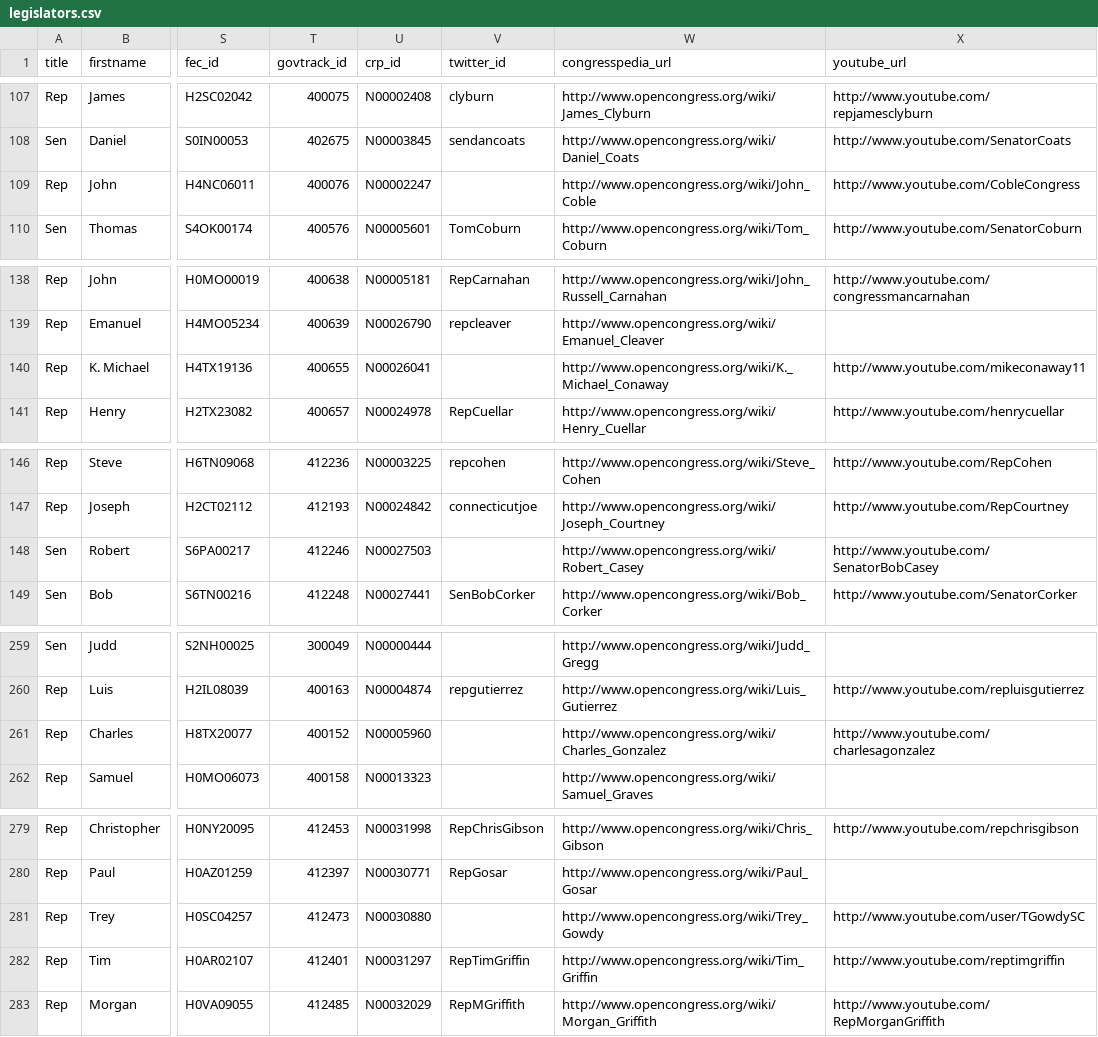
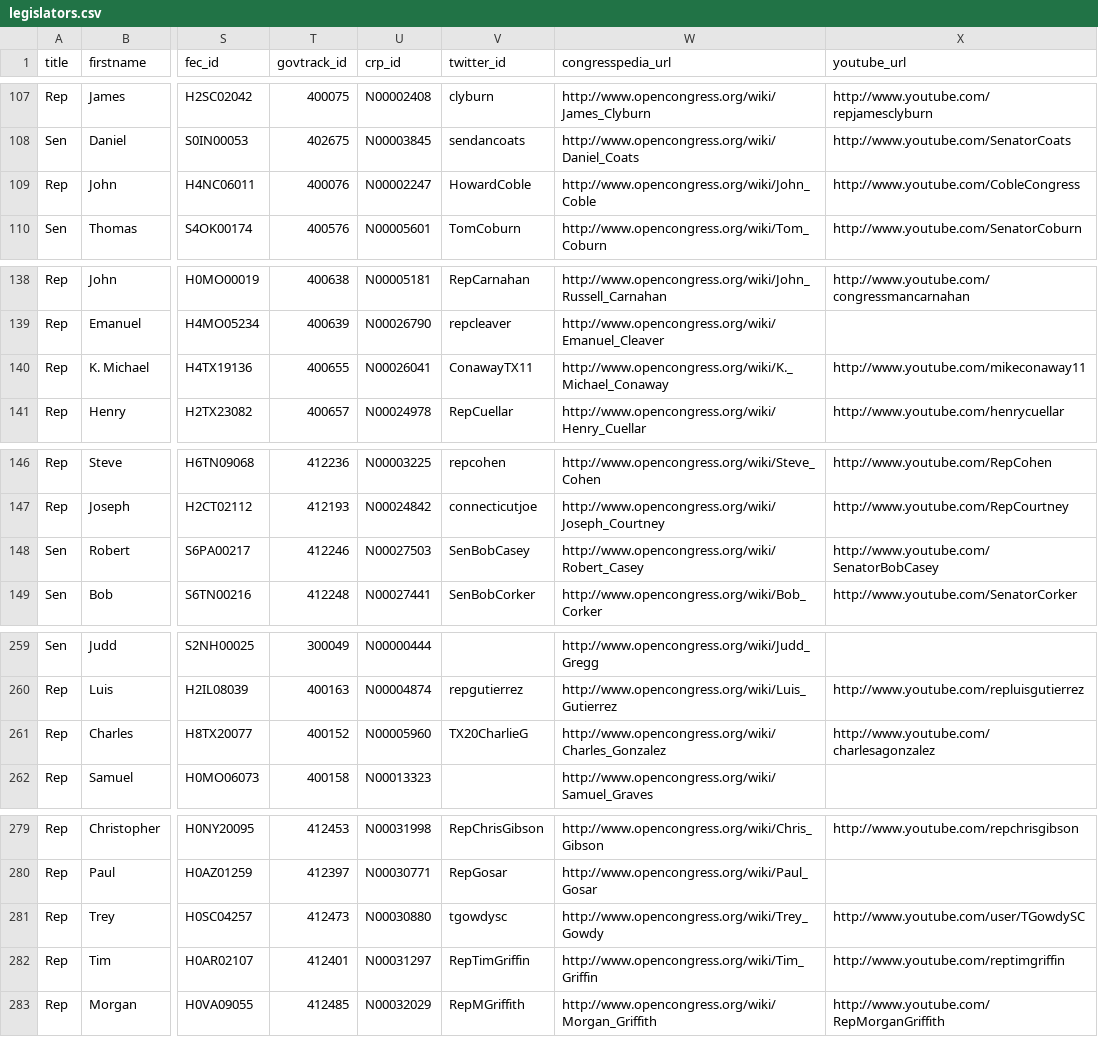
Before and after one commit to maco/apidata, a CSV file: legislators/legislators.csv, drawn as a sheet; only a part is shown, gaps mark what is left out; the diff covers the shown part only; the diff names each change by its address in the sheet, - before the commit and + after, or states it on an @@ line.

Commit message:
Added in a bunch of Twitter accounts

```diff
--- a/legislators/legislators.csv
+++ b/legislators/legislators.csv
-V109 (twitter_id): (empty)
+V109 (twitter_id): HowardCoble
-V140 (twitter_id): (empty)
+V140 (twitter_id): ConawayTX11
-V148 (twitter_id): (empty)
+V148 (twitter_id): SenBobCasey
-V261 (twitter_id): (empty)
+V261 (twitter_id): TX20CharlieG
-V281 (twitter_id): (empty)
+V281 (twitter_id): tgowdysc
```
Also changed, not shown: 26 edited cells elsewhere in this file.
